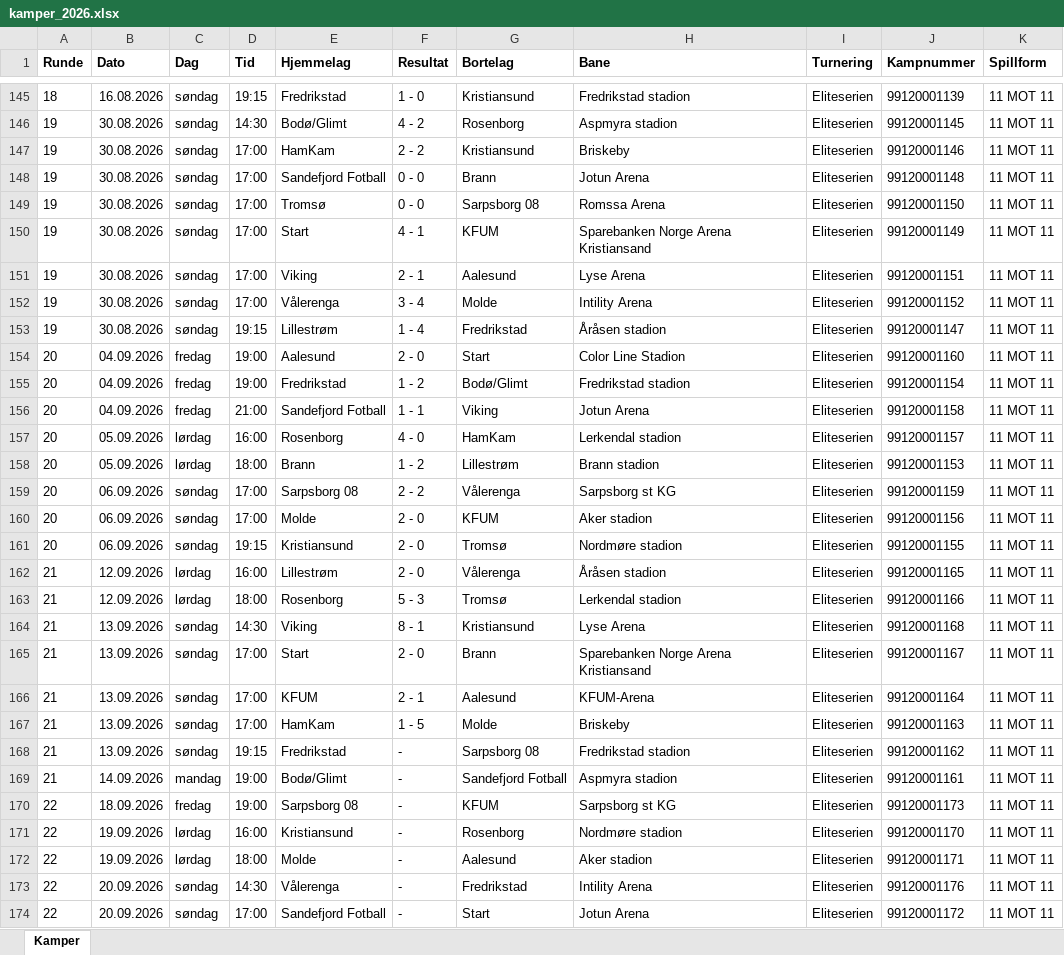
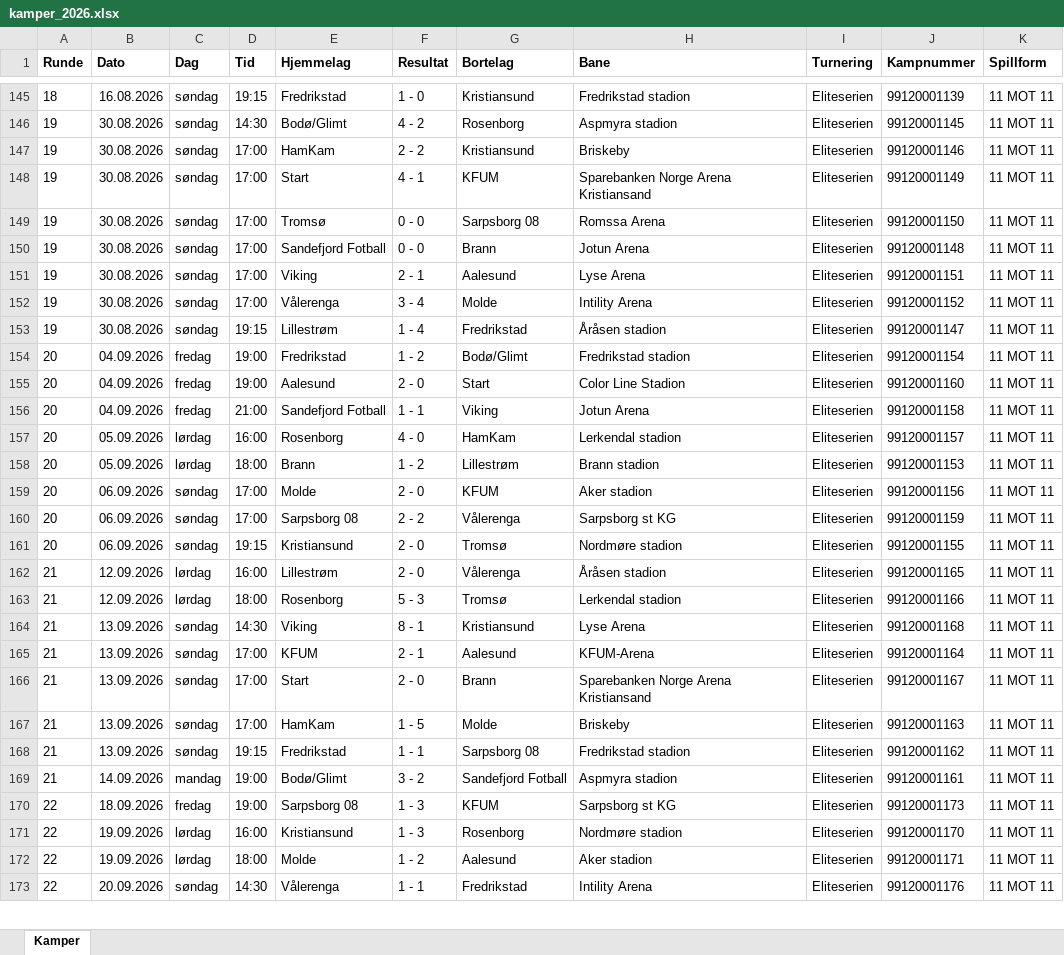
Before and after one commit to Ricosaur/Tippeliga-simulator, an Excel workbook: data/kamper_2026.xlsx, sheet Kamper, drawn as a sheet; only a part is shown, gaps mark what is left out; values as stored, in another font and other column widths than the file's, no borders; removed rows and columns are numbered as before the commit, all else as after; the diff covers the shown part only; the diff names each change by its address in the sheet, - before the commit and + after, or states it on an @@ line.

Commit message:
Add files via upload

```diff
--- a/data/kamper_2026.xlsx (sheet Kamper)
+++ b/data/kamper_2026.xlsx (sheet Kamper)
@@ row 150 moved to row 148: 19 @@
@@ row 155 moved to row 154: 20 @@
@@ row 160 moved to row 159: 20 @@
@@ row 166 moved to row 165: 21 @@
-F168 (Resultat): -
+F168 (Resultat): 1 - 1
-F169 (Resultat): -
+F169 (Resultat): 3 - 2
-F170:F171 (Resultat): -
+F170:F171 (Resultat): 1 - 3
-F172 (Resultat): -
+F172 (Resultat): 1 - 2
-F173 (Resultat): -
+F173 (Resultat): 1 - 1
-row 174: 22 | 20.09.2026 | søndag | 17:00 | Sandefjord Fotball | - | Start | Jotun Arena | Eliteserien | 99120001172 | 11 MOT 11
```
Also changed, not shown: 1 added row, 10 moved rows and 3 edited cells elsewhere in this sheet.
